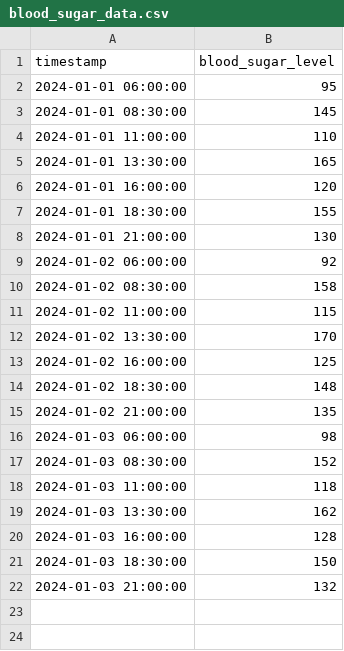
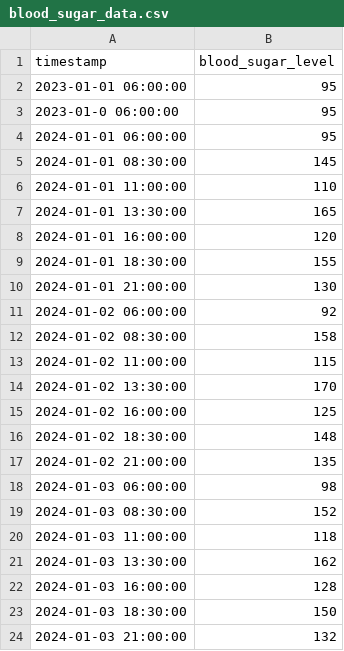
Before and after one commit to ayoola135790/35lproject, a CSV file: T1D-BloodSugar-App/backend/data/blood_sugar_data.csv, drawn as a sheet.

Commit message:
Added filtering logic with dummy CSV data

```diff
--- a/T1D-BloodSugar-App/backend/data/blood_sugar_data.csv
+++ b/T1D-BloodSugar-App/backend/data/blood_sugar_data.csv
@@ -1,2 +1,4 @@
 timestamp,blood_sugar_level
+2023-01-01 06:00:00,95
+2023-01-0 06:00:00,95
 2024-01-01 06:00:00,95
```
Also changed, not shown: 7 other files.
